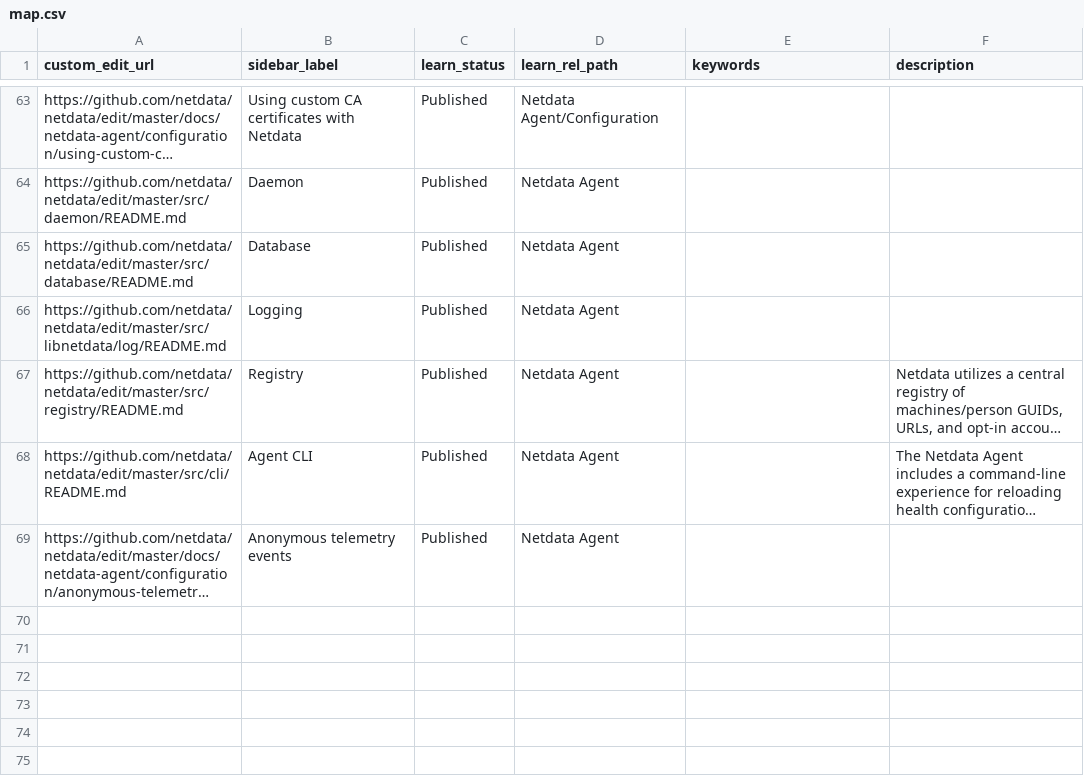
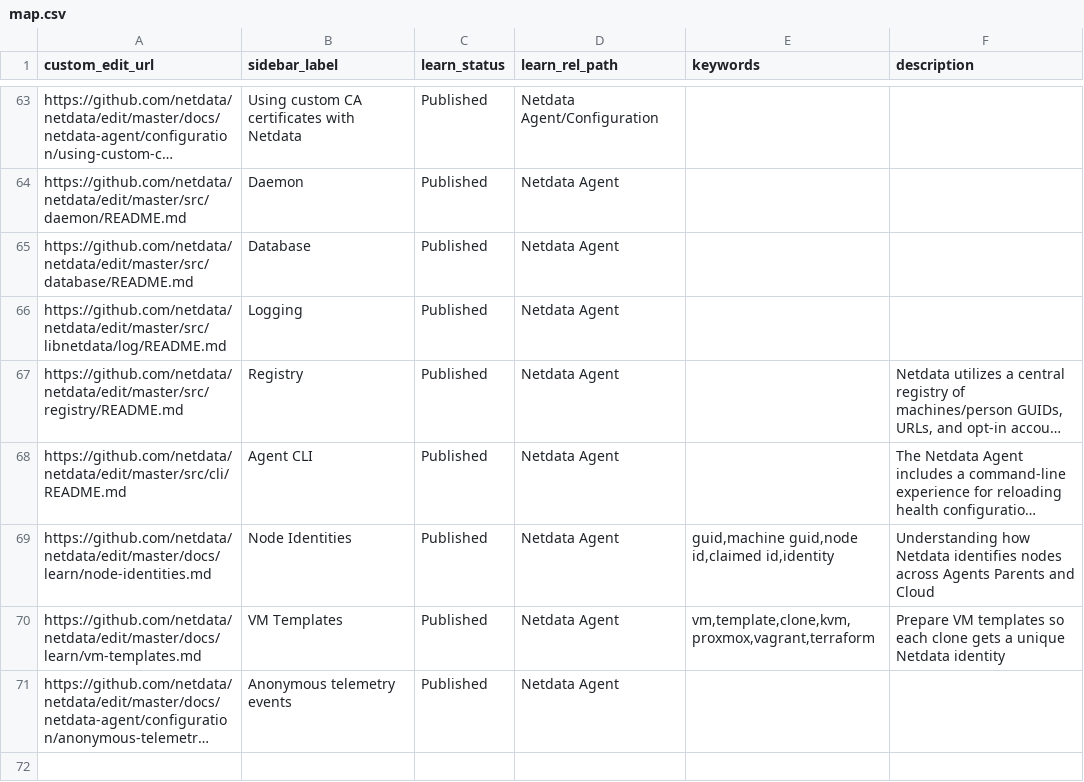
Before and after one commit to SimonTingle/netdata, a CSV file: docs/.map/map.csv, drawn as a sheet; only a part is shown, gaps mark what is left out; the shorter side is filled out with more unchanged rows; long unchanged cells end in …; the diff names each change by its address in the sheet, - before the commit and + after, or states it on an @@ line.

Commit message:
Add VM templates and clones documentation (#21527)
* Add VM templates and clones documentation

Added comprehensive guide for preparing VM templates and cloning VMs with Netdata.

Files:
- docs/learn/vm-templates.md: New guide covering:
  - Two types of identity (machine GUID vs claimed ID)
  - How node identity works
  - Preparing templates for cloning
  - Cloning behavior
  - Troubleshooting
  - FAQ for Proxmox, Vagrant, KVM, cloud images, Terraform, containers

- docs/.map/map.csv: Added mapping for the new doc in Learn

Related: Support case about VM template identity issues

* docs: fix typos and curl syntax in VM templates guide

- Fix 'Backup up' → 'Backed up' on line 16
- Fix 'fron' → 'from' on line 28
- Fix curl command syntax on line 118 (remove bash -c wrapper)

* docs: fix curl command syntax in VM templates guide

The flags were being passed to curl instead of the kickstart script.
Use 'curl ... | bash -s -- <flags>' pattern to pass flags to the script.

* updated

* docs: add node identities documentation and reorganize VM templates

- Add docs/learn/node-identities.md explaining all Netdata identity types:
  - Agent Self Identity (Machine GUID)
  - Parent: Children Identities (metadata database)
  - Virtual Nodes (vnodes)
  - Cloud: Node Identity
  - ACLK Identity (Claimed ID)

- Update docs/learn/vm-templates.md:
  - Add auto-claiming configuration section
  - Convert troubleshooting to FAQ-style format
  - Add troubleshooting for clones not connecting to Parents
  - Fix broken links after restructuring

- Move VM Templates from Netdata Cloud to Netdata Agent in sidebar
- Add Node Identities to Netdata Agent sidebar after Agent CLI

* docs: fix anchor links and complete cleanup commands in VM templates guide

- Fix typo in node-identities.md FAQ ("identified" → "identifies")
- Fix broken anchor links in vm-templates.md (#aclk-identity →
  #agent-cloud-link-aclk-identity)
- Add missing status file locations (/tmp, /run, /var/run) to
  virt-sysprep example
- Enhance "Fixing Already-Deployed Clones" section with all 5 status
  file locations and cloud.d cleanup
- Add clearer comments and improved warning about re-claiming

* Update node-identities.md

fixed :::notes and placed faqs inside clickdowns

* Update vm-templates.md

fixed :::notes format, faqs under clickdowns

---------

Co-authored-by: Kanela <kanela@netdata.cloud>

```diff
--- a/docs/.map/map.csv
+++ b/docs/.map/map.csv
+row 69: https://github.com/netdata/netdata/edit/master/docs/learn/node-identities.md | Node Identities | Published | Netdata Agent | guid,machine guid,node id,claimed id,identity | Understanding how Netdata identifies nodes across Agents Parents and Cloud
+row 70: https://github.com/netdata/netdata/edit/master/docs/learn/vm-templates.md | VM Templates | Published | Netdata Agent | vm,template,clone,kvm,proxmox,vagrant,terraform | Prepare VM templates so each clone gets a unique Netdata identity
```
Also changed, not shown: 2 other files.
